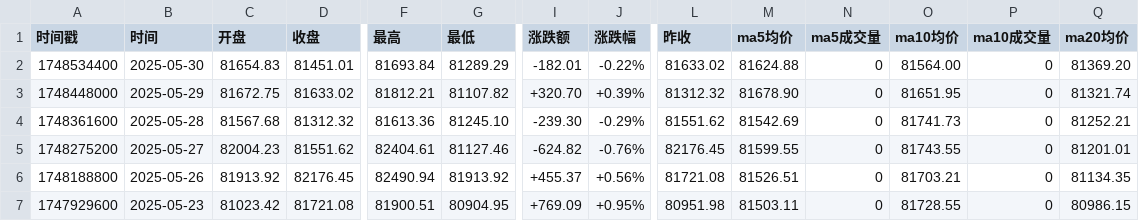
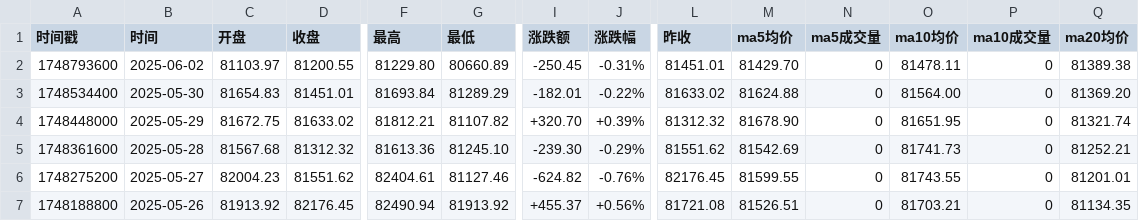
Before and after one commit to cmdSTARMO/market_repo, a CSV file: market_data/印度孟买SENSEX-SENSEX.csv, drawn as a sheet; only a part is shown, gaps mark what is left out; the shorter side is filled out with more unchanged rows; rows hold the shown columns only; the diff names each change by its address in the sheet, - before the commit and + after, or states it on an @@ line.

```diff
--- a/market_data/印度孟买SENSEX-SENSEX.csv
+++ b/market_data/印度孟买SENSEX-SENSEX.csv
+row 2: 1748793600 | 2025-06-02 | 81103.97 | 81200.55 | 81229.80 | 80660.89 | -250.45 | -0.31% | 81451.01 | 81429.70 | 0 | 81478.11 | 0 | 81389.38
```
Also changed, not shown: market_data/富时墨西哥-FTMEX.csv, market_data/德国DAX-DAX.csv, 16 other files.
